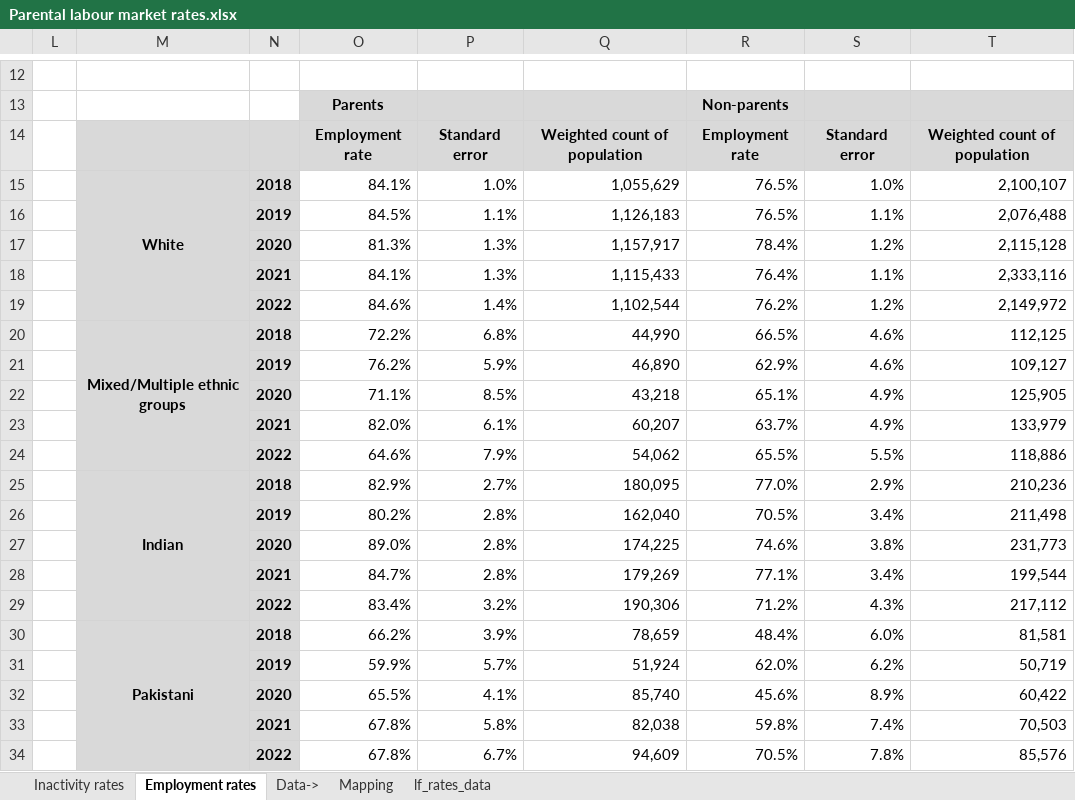
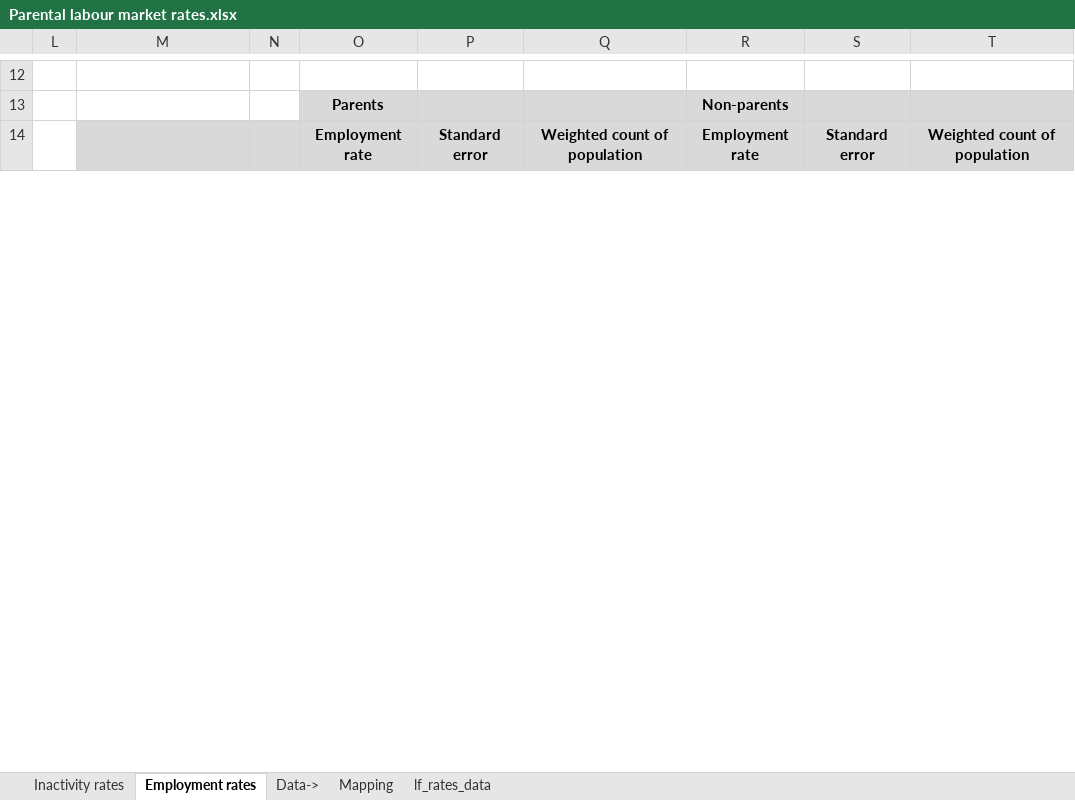
Before and after one commit to ammar-gla/childcare, an Excel workbook: OUTPUT/DATA/Parental labour market rates.xlsx, sheet Employment rates, drawn as a sheet; only a part is shown, gaps mark what is left out; values as stored, in another font and other column widths than the file's, no borders; conditional formats not drawn; removed rows and columns are numbered as before the commit, all else as after; the diff covers the shown part only; the diff names each change by its address in the sheet, - before the commit and + after, or states it on an @@ line.

```diff
--- a/OUTPUT/DATA/Parental labour market rates.xlsx (sheet Employment rates)
+++ b/OUTPUT/DATA/Parental labour market rates.xlsx (sheet Employment rates)
-row 15:  | White | 2018 | 84.1% | 1.0% | 1,055,629 | 76.5% | 1.0% | 2,100,107
-row 16:  |  | 2019 | 84.5% | 1.1% | 1,126,183 | 76.5% | 1.1% | 2,076,488
-row 17:  |  | 2020 | 81.3% | 1.3% | 1,157,917 | 78.4% | 1.2% | 2,115,128
-row 18:  |  | 2021 | 84.1% | 1.3% | 1,115,433 | 76.4% | 1.1% | 2,333,116
-row 19:  |  | 2022 | 84.6% | 1.4% | 1,102,544 | 76.2% | 1.2% | 2,149,972
-row 20:  | Mixed/Multiple ethnic groups | 2018 | 72.2% | 6.8% | 44,990 | 66.5% | 4.6% | 112,125
-row 21:  |  | 2019 | 76.2% | 5.9% | 46,890 | 62.9% | 4.6% | 109,127
-row 22:  |  | 2020 | 71.1% | 8.5% | 43,218 | 65.1% | 4.9% | 125,905
-row 23:  |  | 2021 | 82.0% | 6.1% | 60,207 | 63.7% | 4.9% | 133,979
-row 24:  |  | 2022 | 64.6% | 7.9% | 54,062 | 65.5% | 5.5% | 118,886
-row 25:  | Indian | 2018 | 82.9% | 2.7% | 180,095 | 77.0% | 2.9% | 210,236
-row 26:  |  | 2019 | 80.2% | 2.8% | 162,040 | 70.5% | 3.4% | 211,498
-row 27:  |  | 2020 | 89.0% | 2.8% | 174,225 | 74.6% | 3.8% | 231,773
-row 28:  |  | 2021 | 84.7% | 2.8% | 179,269 | 77.1% | 3.4% | 199,544
-row 29:  |  | 2022 | 83.4% | 3.2% | 190,306 | 71.2% | 4.3% | 217,112
-row 30:  | Pakistani | 2018 | 66.2% | 3.9% | 78,659 | 48.4% | 6.0% | 81,581
-row 31:  |  | 2019 | 59.9% | 5.7% | 51,924 | 62.0% | 6.2% | 50,719
-row 32:  |  | 2020 | 65.5% | 4.1% | 85,740 | 45.6% | 8.9% | 60,422
-row 33:  |  | 2021 | 67.8% | 5.8% | 82,038 | 59.8% | 7.4% | 70,503
-row 34:  |  | 2022 | 67.8% | 6.7% | 94,609 | 70.5% | 7.8% | 85,576
```
Also changed, not shown: 26 added rows, 5 removed rows and 145 edited cells elsewhere in this sheet, sheet lf_rates_data, sheet Inactivity rates, sheet Mapping, hidden cells, 2 other files.
